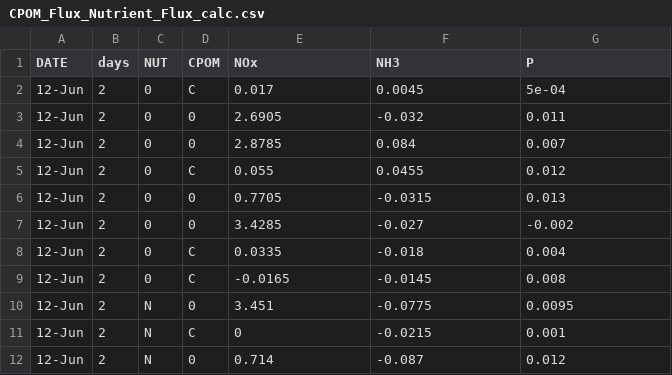
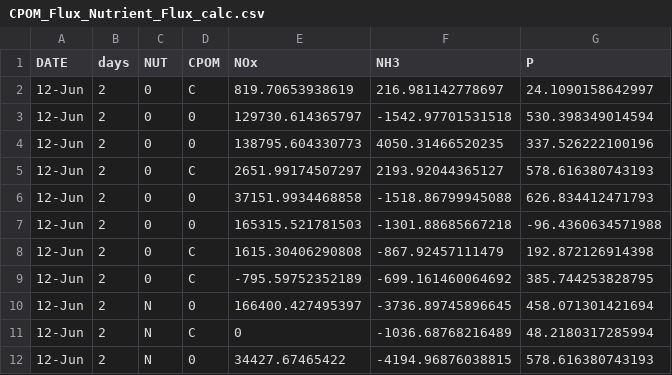
Before and after one commit to KennyPeanuts/pond_diversity_fcn, a CSV file: lab_notebook_entries/data_analysis/data/CPOM_Flux_Nutrient_Flux_calc.csv, drawn as a sheet; only a part is shown; the diff covers the shown part only.

Commit message:
calculated the areal nutrient flux from the CPOM Flux exp

```diff
--- a/lab_notebook_entries/data_analysis/data/CPOM_Flux_Nutrient_Flux_calc.csv
+++ b/lab_notebook_entries/data_analysis/data/CPOM_Flux_Nutrient_Flux_calc.csv
@@ -1,12 +1,12 @@
 DATE,days,NUT,CPOM,NOx,NH3,P
-12-Jun,2,0,C,0.017,0.0045,5e-04
-12-Jun,2,0,0,2.6905,-0.032,0.011
-12-Jun,2,0,0,2.8785,0.084,0.007
-12-Jun,2,0,C,0.055,0.0455,0.012
-12-Jun,2,0,0,0.7705,-0.0315,0.013
-12-Jun,2,0,0,3.4285,-0.027,-0.002
-12-Jun,2,0,C,0.0335,-0.018,0.004
-12-Jun,2,0,C,-0.0165,-0.0145,0.008
-12-Jun,2,N,0,3.451,-0.0775,0.0095
-12-Jun,2,N,C,0,-0.0215,0.001
-12-Jun,2,N,0,0.714,-0.087,0.012
+12-Jun,2,0,C,819.70653938619,216.981142778697,24.1090158642997
+12-Jun,2,0,0,129730.614365797,-1542.97701531518,530.398349014594
+12-Jun,2,0,0,138795.604330773,4050.31466520235,337.526222100196
+12-Jun,2,0,C,2651.99174507297,2193.92044365127,578.616380743193
+12-Jun,2,0,0,37151.9934468858,-1518.86799945088,626.834412471793
+12-Jun,2,0,0,165315.521781503,-1301.88685667218,-96.4360634571988
+12-Jun,2,0,C,1615.30406290808,-867.92457111479,192.872126914398
+12-Jun,2,0,C,-795.59752352189,-699.161460064692,385.744253828795
+12-Jun,2,N,0,166400.427495397,-3736.89745896645,458.071301421694
+12-Jun,2,N,C,0,-1036.68768216489,48.2180317285994
+12-Jun,2,N,0,34427.67465422,-4194.96876038815,578.616380743193
```
Also changed, not shown: 159 edited cells elsewhere in this file, 3 other files.
